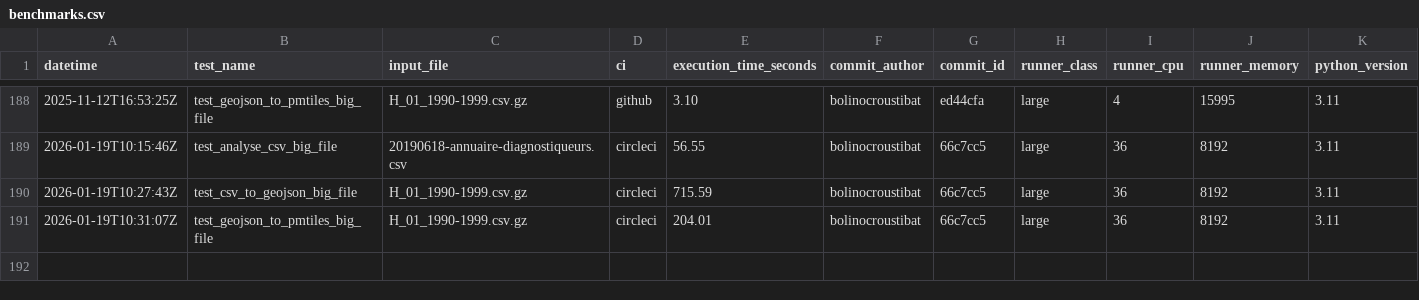
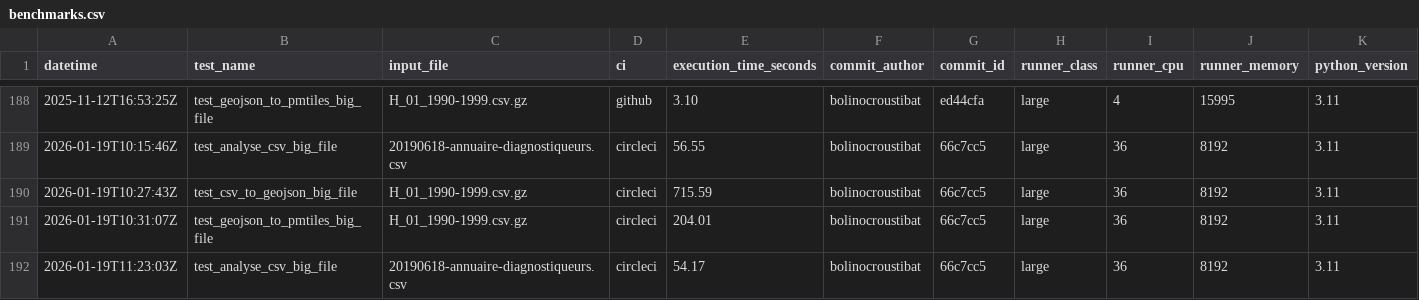
Before and after one commit to datagouv/hydra, a CSV file: .benchmarks/benchmarks.csv, drawn as a sheet; only a part is shown, gaps mark what is left out.

Commit message:
perf: add CSV analysis benchmark results from CircleCI run #10940 for commit 66c7cc5 [skip ci]

```diff
--- a/.benchmarks/benchmarks.csv
+++ b/.benchmarks/benchmarks.csv
@@ -191 +191,2 @@ datetime,test_name,input_file,ci,execution_time_seconds,commit_author,commit_id,
 2026-01-19T10:31:07Z,test_geojson_to_pmtiles_big_file,H_01_1990-1999.csv.gz,circleci,204.01,bolinocroustibat,66c7cc5,large,36,8192,3.11
+2026-01-19T11:23:03Z,test_analyse_csv_big_file,20190618-annuaire-diagnostiqueurs.csv,circleci,54.17,bolinocroustibat,66c7cc5,large,36,8192,3.11
```
